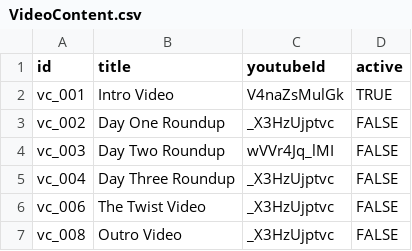
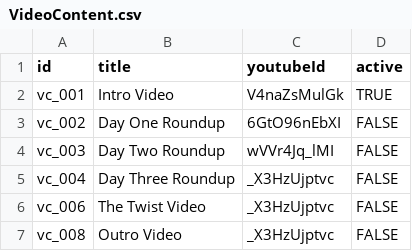
Before and after one commit to Kwpa/digidamara_vite, a CSV file: public/assets/csv/VideoContent.csv, drawn as a sheet.

```diff
--- a/public/assets/csv/VideoContent.csv
+++ b/public/assets/csv/VideoContent.csv
@@ -2,3 +2,3 @@
 "vc_001","Intro Video","V4naZsMulGk","TRUE"
-"vc_002","Day One Roundup","_X3HzUjptvc","FALSE"
+"vc_002","Day One Roundup","6GtO96nEbXI","FALSE"
 "vc_003","Day Two Roundup","wVVr4Jq_lMI","FALSE"
```
Also changed, not shown: 3 other files.
